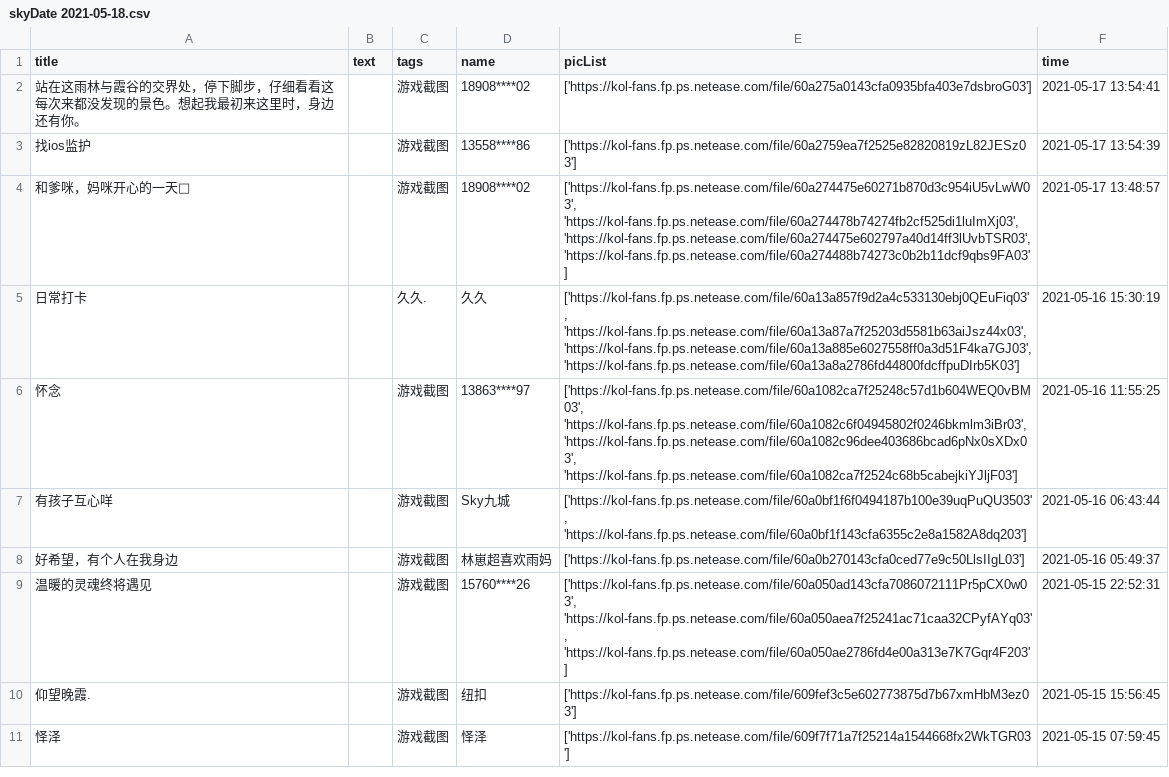
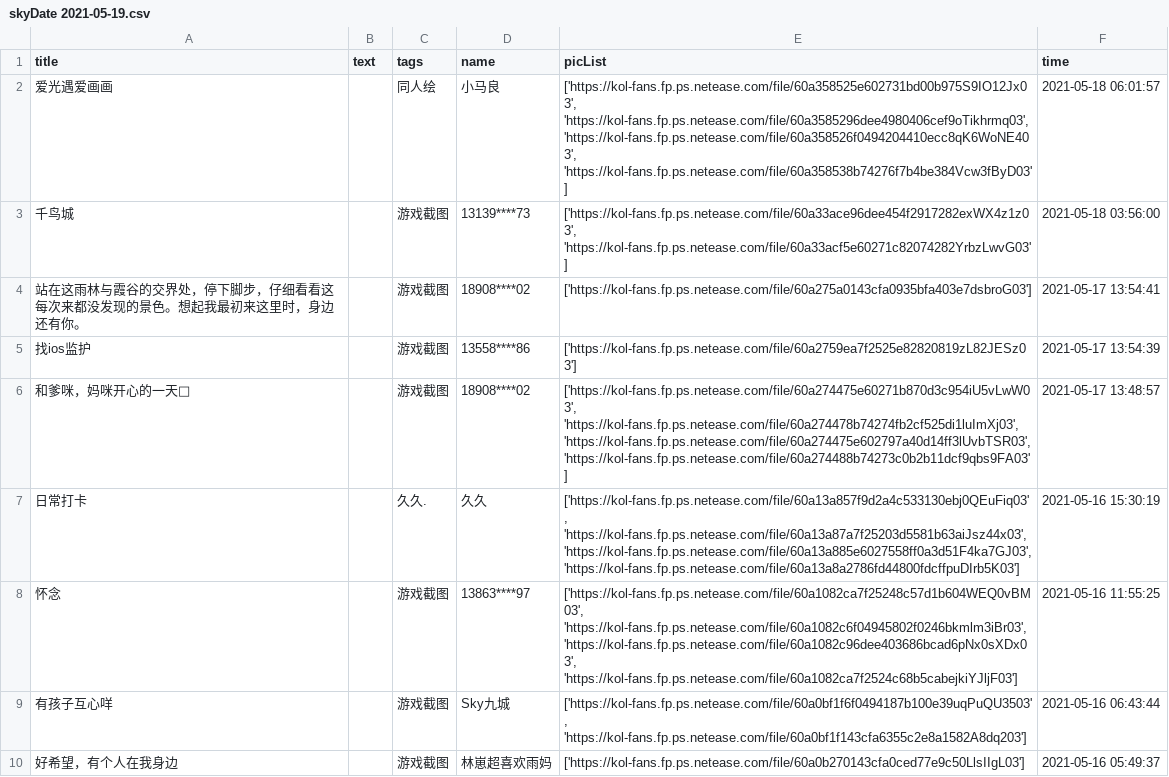
Before and after one commit to WhaleFell/skyData, a CSV file: skyDate 2021-05-19.csv (was skyDate 2021-05-18.csv), drawn as a sheet; only a part is shown; the shorter side is filled out with more unchanged rows; the diff names each change by its address in the sheet, - before the commit and + after, or states it on an @@ line.

```diff
--- a/skyDate 2021-05-18.csv
+++ b/skyDate 2021-05-19.csv
+row 2: 爱光遇爱画画 |  | 同人绘 | 小马良 | ['https://kol-fans.fp.ps.netease.com/file/60a358525e602731bd00b975S9IO12Jx03', 'https://kol-fans.fp.ps.netease.com/file/60a3585296dee4980406cef9oTikhrmq03', 'https://kol-fans.fp.ps.netease.com/file/60a358526f0494204410ecc8qK6WoNE403', 'https://kol-fans.fp.ps.netease.com/file/60a358538b74276f7b4be384Vcw3fByD03'] | 2021-05-18 06:01:57
+row 3: 千鸟城 |  | 游戏截图 | 13139****73 | ['https://kol-fans.fp.ps.netease.com/file/60a33ace96dee454f2917282exWX4z1z03', 'https://kol-fans.fp.ps.netease.com/file/60a33acf5e60271c82074282YrbzLwvG03'] | 2021-05-18 03:56:00
```
Also changed, not shown: 1 other file.
